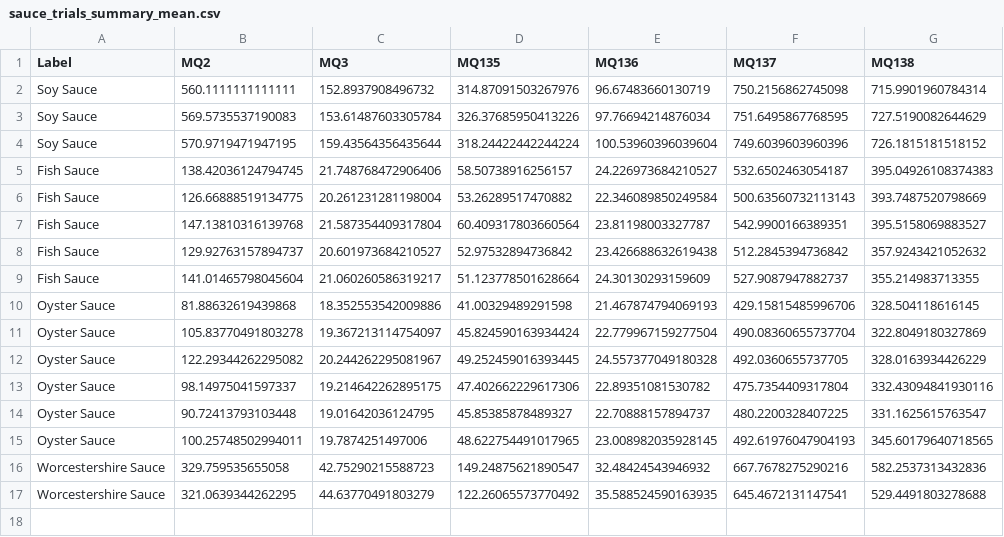
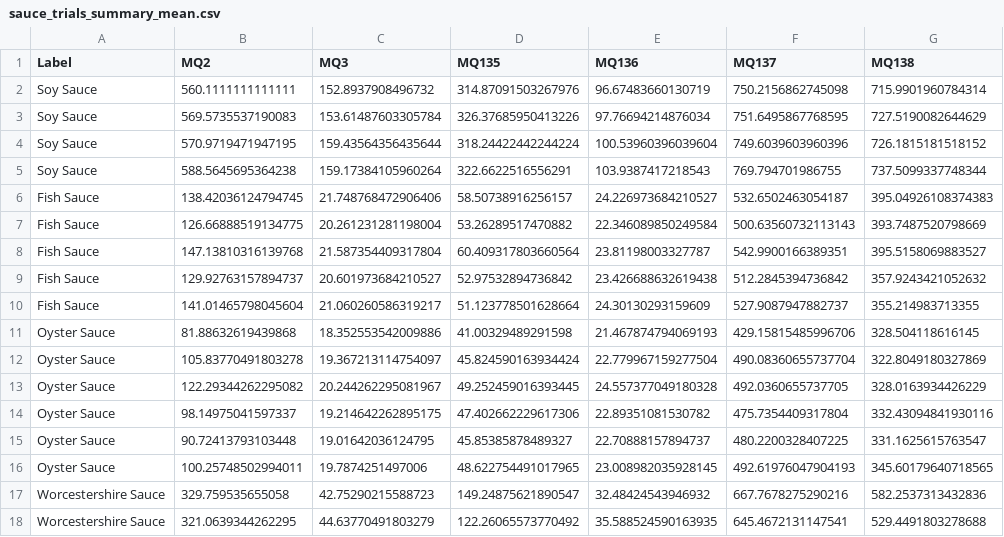
Before and after one commit to cbbendol23/enose-dark-sauce-classification, a CSV file: sauce_trials_summary_mean.csv, drawn as a sheet; the diff names each change by its address in the sheet, - before the commit and + after, or states it on an @@ line.

```diff
--- a/sauce_trials_summary_mean.csv
+++ b/sauce_trials_summary_mean.csv
+row 5: Soy Sauce | 588.5645695364238 | 159.17384105960264 | 322.6622516556291 | 103.9387417218543 | 769.794701986755 | 737.5099337748344
```
Also changed, not shown: sauce_trials_summary_advanced.csv, 2 other files.
